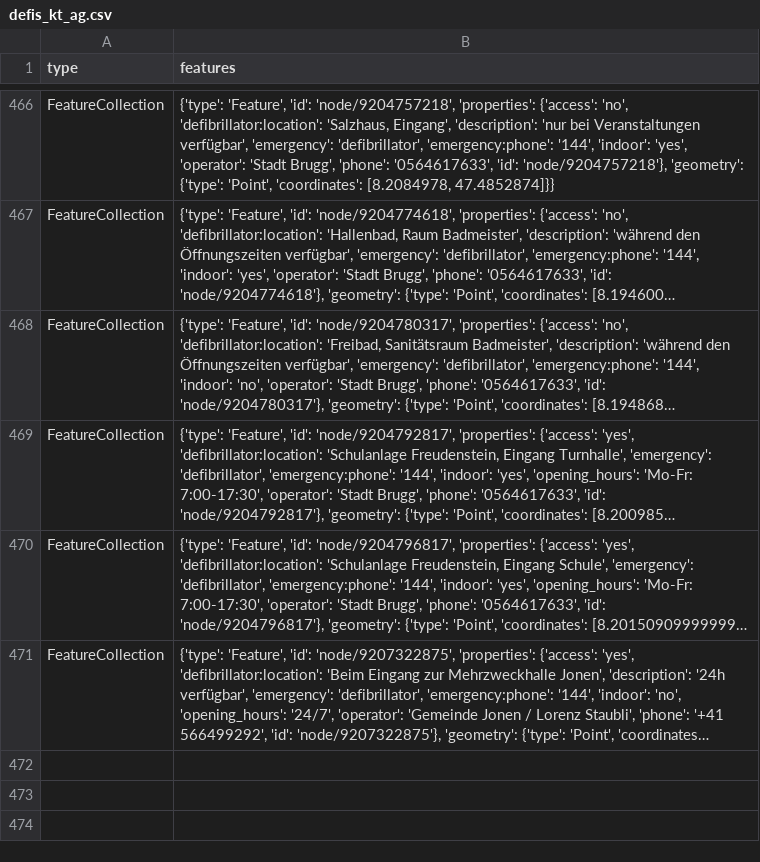
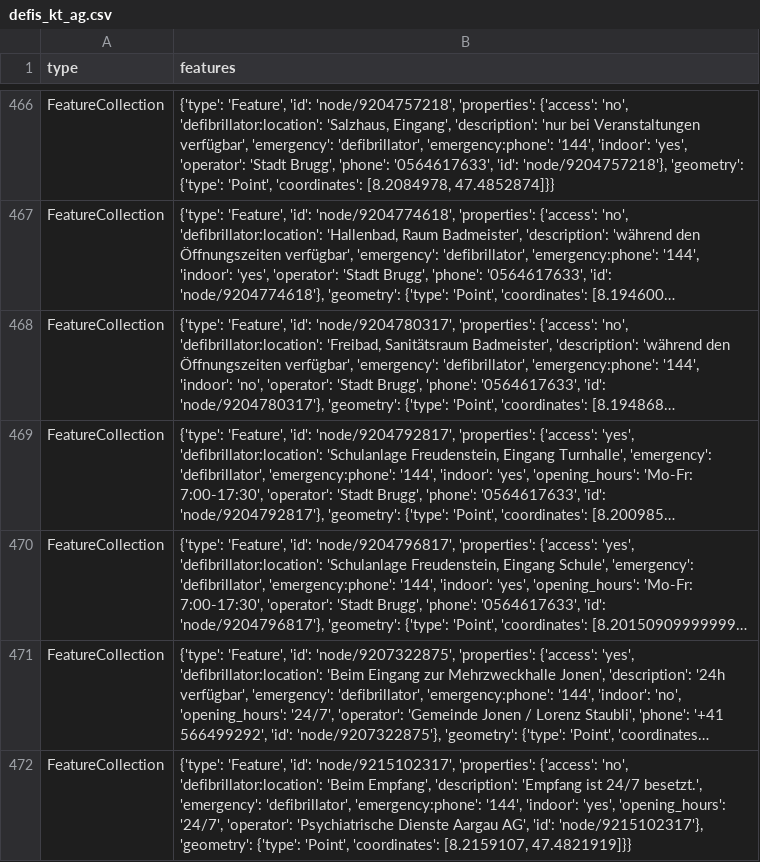
Before and after one commit to OpenBracketsCH/defi_data, a CSV file: data/csv/defis_kt_ag.csv, drawn as a sheet; only a part is shown, gaps mark what is left out; long unchanged cells end in …; the diff names each change by its address in the sheet, - before the commit and + after, or states it on an @@ line.

```diff
--- a/data/csv/defis_kt_ag.csv
+++ b/data/csv/defis_kt_ag.csv
+row 472: FeatureCollection | {'type': 'Feature', 'id': 'node/9215102317', 'properties': {'access': 'no', 'defibrillator:location': 'Beim Empfang', 'description': 'Empfang ist 24/7 besetzt.', 'emergency': 'defibrillator', 'emergency:phone': '144', 'indoor': 'yes', 'opening_hours': '24/7', 'operator': 'Psychiatrische Dienste Aargau AG', 'id': 'node/9215102317'}, 'geometry': {'type': 'Point', 'coordinates': [8.2159107, 47.4821919]}}
```
Also changed, not shown: 2 other files.
